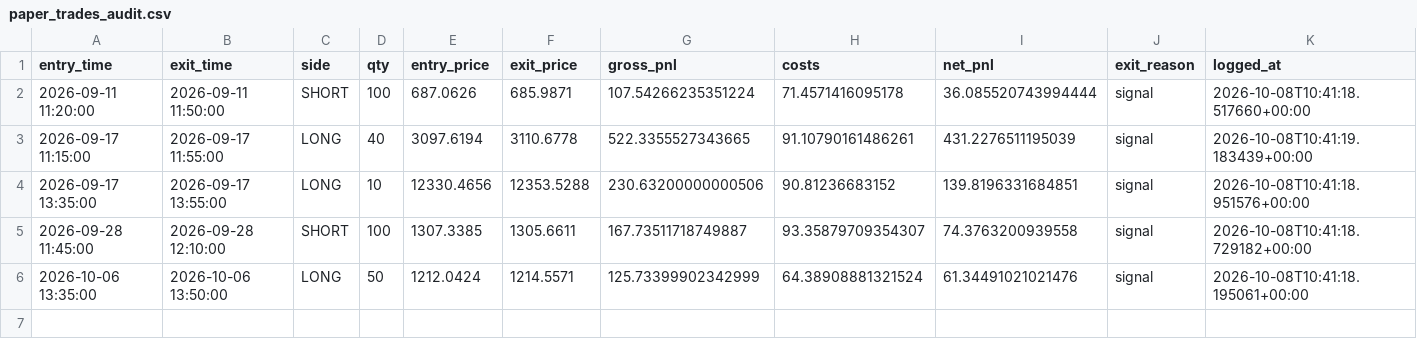
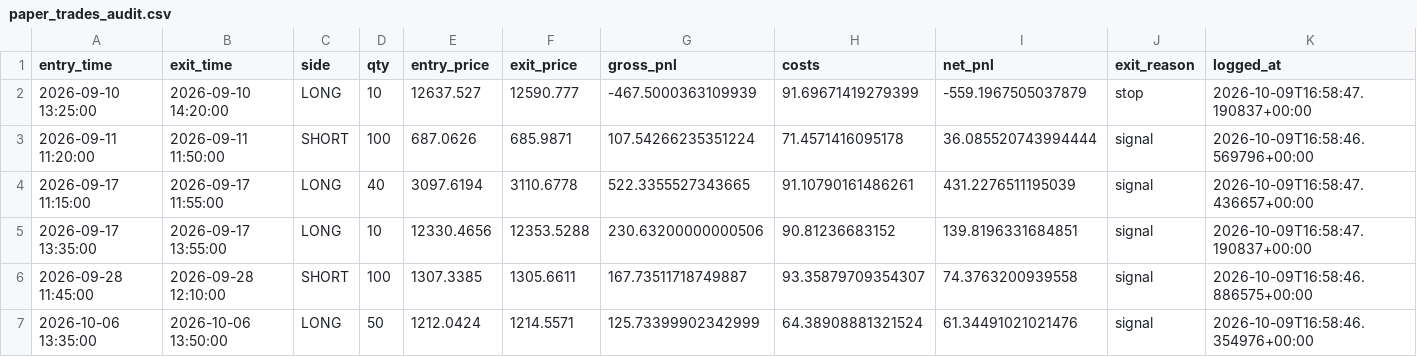
Before and after one commit to Himanshu-PRO01/TradeALGO, a CSV file: audit_logs/paper_trades_audit.csv, drawn as a sheet.

```diff
--- a/audit_logs/paper_trades_audit.csv
+++ b/audit_logs/paper_trades_audit.csv
@@ -1,6 +1,7 @@
 entry_time,exit_time,side,qty,entry_price,exit_price,gross_pnl,costs,net_pnl,exit_reason,logged_at
-2026-09-11 11:20:00,2026-09-11 11:50:00,SHORT,100,687.0626,685.9871,107.54266235351224,71.4571416095178,36.085520743994444,signal,2026-10-08T10:41:18.517660+00:00
-2026-09-17 11:15:00,2026-09-17 11:55:00,LONG,40,3097.6194,3110.6778,522.3355527343665,91.10790161486261,431.2276511195039,signal,2026-10-08T10:41:19.183439+00:00
-2026-09-17 13:35:00,2026-09-17 13:55:00,LONG,10,12330.4656,12353.5288,230.63200000000506,90.81236683152,139.8196331684851,signal,2026-10-08T10:41:18.951576+00:00
-2026-09-28 11:45:00,2026-09-28 12:10:00,SHORT,100,1307.3385,1305.6611,167.73511718749887,93.35879709354307,74.3763200939558,signal,2026-10-08T10:41:18.729182+00:00
-2026-10-06 13:35:00,2026-10-06 13:50:00,LONG,50,1212.0424,1214.5571,125.73399902342999,64.38908881321524,61.34491021021476,signal,2026-10-08T10:41:18.195061+00:00
+2026-09-10 13:25:00,2026-09-10 14:20:00,LONG,10,12637.527,12590.777,-467.5000363109939,91.69671419279399,-559.1967505037879,stop,2026-10-09T16:58:47.190837+00:00
+2026-09-11 11:20:00,2026-09-11 11:50:00,SHORT,100,687.0626,685.9871,107.54266235351224,71.4571416095178,36.085520743994444,signal,2026-10-09T16:58:46.569796+00:00
+2026-09-17 11:15:00,2026-09-17 11:55:00,LONG,40,3097.6194,3110.6778,522.3355527343665,91.10790161486261,431.2276511195039,signal,2026-10-09T16:58:47.436657+00:00
+2026-09-17 13:35:00,2026-09-17 13:55:00,LONG,10,12330.4656,12353.5288,230.63200000000506,90.81236683152,139.8196331684851,signal,2026-10-09T16:58:47.190837+00:00
+2026-09-28 11:45:00,2026-09-28 12:10:00,SHORT,100,1307.3385,1305.6611,167.73511718749887,93.35879709354307,74.3763200939558,signal,2026-10-09T16:58:46.886575+00:00
+2026-10-06 13:35:00,2026-10-06 13:50:00,LONG,50,1212.0424,1214.5571,125.73399902342999,64.38908881321524,61.34491021021476,signal,2026-10-09T16:58:46.354976+00:00
```
Also changed, not shown: audit_logs/90_day_audit_ledger.csv, 1 other file.
